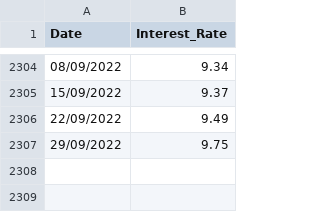
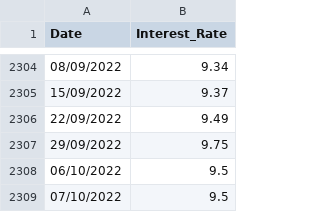
Before and after one commit to eniotnaCDMX/CETES_Directo_Data, a CSV file: CETES_3_Months.csv, drawn as a sheet; only a part is shown, gaps mark what is left out; the diff names each change by its address in the sheet, - before the commit and + after, or states it on an @@ line.

Commit message:
Value from 07/10/2022 added

```diff
--- a/CETES_3_Months.csv
+++ b/CETES_3_Months.csv
+row 2308: 06/10/2022 | 9.5
+row 2309: 07/10/2022 | 9.5
```
